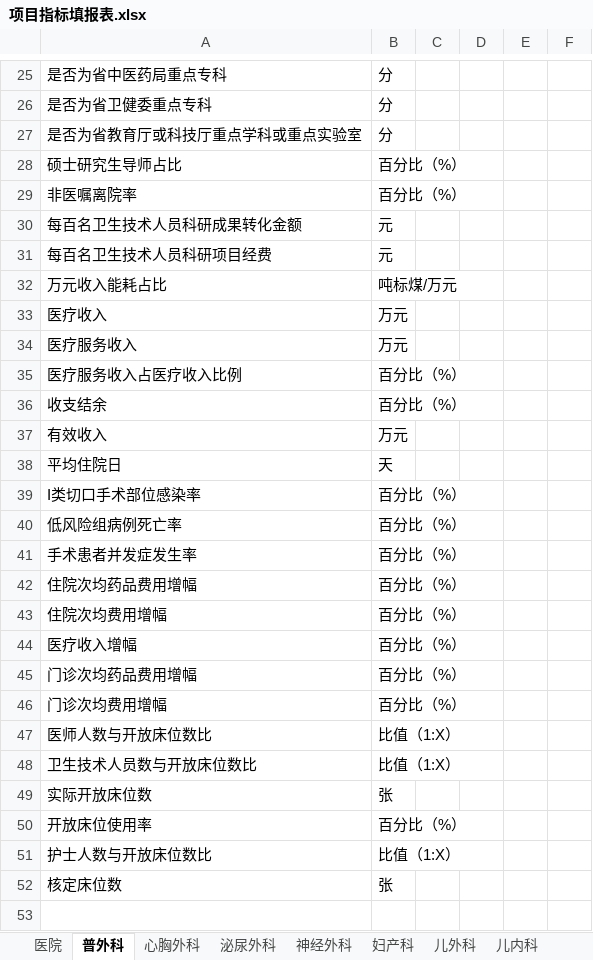
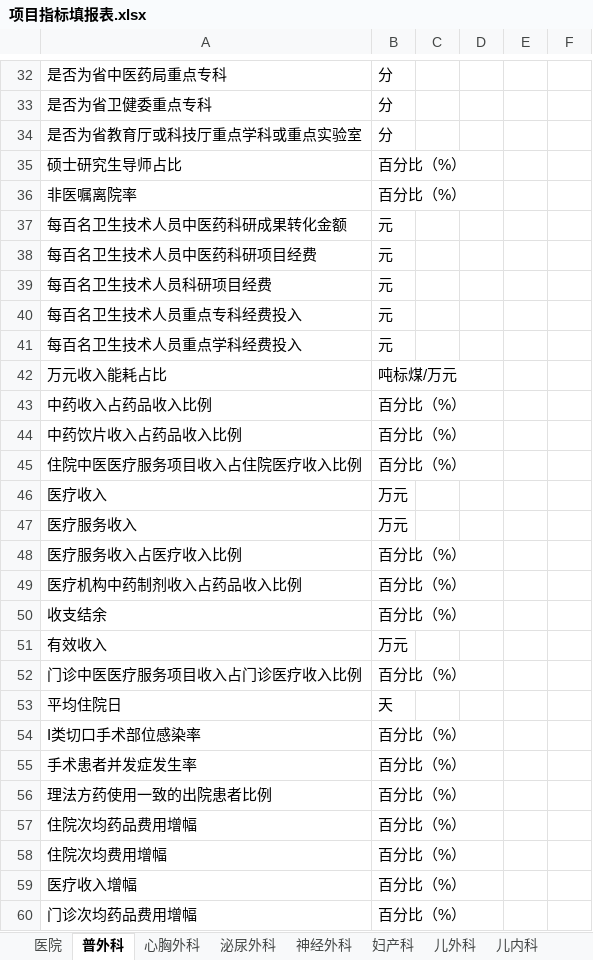
Before and after one commit to Tostig0916/hqcoffee, an Excel workbook: cases/2021sdszyy/项目指标填报表.xlsx, sheet 普外科, drawn as a sheet; only a part is shown, gaps mark what is left out; the shorter side is filled out with more unchanged rows; values as stored, in another font and other column widths than the file's, no borders; removed rows and columns are numbered as before the commit, all else as after; the diff covers the shown part only; the diff names each change by its address in the sheet, - before the commit and + after, or states it on an @@ line.

```diff
--- a/cases/2021sdszyy/项目指标填报表.xlsx (sheet 普外科)
+++ b/cases/2021sdszyy/项目指标填报表.xlsx (sheet 普外科)
-A37: 每百名卫生技术人员科研成果转化金额
+A37: 每百名卫生技术人员中医药科研成果转化金额
+row 38: 每百名卫生技术人员中医药科研项目经费 | 元
+row 40: 每百名卫生技术人员重点专科经费投入 | 元
+row 41: 每百名卫生技术人员重点学科经费投入 | 元
+row 43: 中药收入占药品收入比例 | 百分比（%）
+row 44: 中药饮片收入占药品收入比例 | 百分比（%）
+row 45: 住院中医医疗服务项目收入占住院医疗收入比例 | 百分比（%）
+row 49: 医疗机构中药制剂收入占药品收入比例 | 百分比（%）
+row 52: 门诊中医医疗服务项目收入占门诊医疗收入比例 | 百分比（%）
-row 40: 低风险组病例死亡率 | 百分比（%）
+row 56: 理法方药使用一致的出院患者比例 | 百分比（%）
```
Also changed, not shown: 7 added rows and 3 edited cells elsewhere in this sheet, sheet 医院, sheet 心胸外科, sheet 泌尿外科, sheet 神经外科, sheet 妇产科, sheet 儿外科, 12 more sheets, 10 other files.
